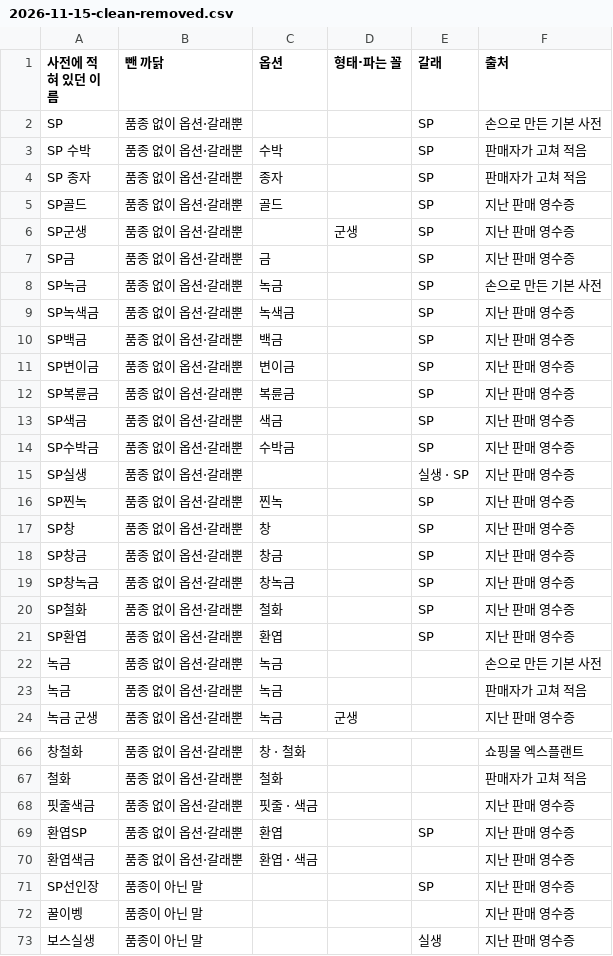
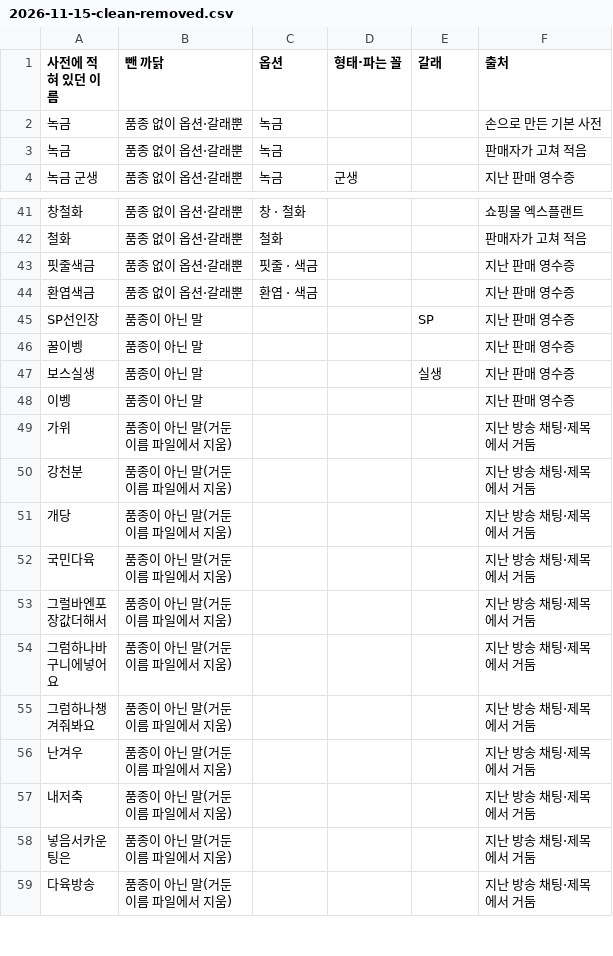
Before and after one commit to rlaehddus302/linve-genie, a CSV file: docs/retro/2026-11-15-clean-removed.csv, drawn as a sheet; only a part is shown, gaps mark what is left out; the shorter side is filled out with more unchanged rows; the diff covers the shown part only.

```diff
--- a/docs/retro/2026-11-15-clean-removed.csv
+++ b/docs/retro/2026-11-15-clean-removed.csv
@@ -1,22 +1,2 @@
 사전에 적혀 있던 이름,뺀 까닭,옵션,형태·파는 꼴,갈래,출처
-SP,품종 없이 옵션·갈래뿐,,,SP,손으로 만든 기본 사전
-SP 수박,품종 없이 옵션·갈래뿐,수박,,SP,판매자가 고쳐 적음
-SP 종자,품종 없이 옵션·갈래뿐,종자,,SP,판매자가 고쳐 적음
-SP골드,품종 없이 옵션·갈래뿐,골드,,SP,지난 판매 영수증
-SP군생,품종 없이 옵션·갈래뿐,,군생,SP,지난 판매 영수증
-SP금,품종 없이 옵션·갈래뿐,금,,SP,지난 판매 영수증
-SP녹금,품종 없이 옵션·갈래뿐,녹금,,SP,손으로 만든 기본 사전
-SP녹색금,품종 없이 옵션·갈래뿐,녹색금,,SP,지난 판매 영수증
-SP백금,품종 없이 옵션·갈래뿐,백금,,SP,지난 판매 영수증
-SP변이금,품종 없이 옵션·갈래뿐,변이금,,SP,지난 판매 영수증
-SP복륜금,품종 없이 옵션·갈래뿐,복륜금,,SP,지난 판매 영수증
-SP색금,품종 없이 옵션·갈래뿐,색금,,SP,지난 판매 영수증
-SP수박금,품종 없이 옵션·갈래뿐,수박금,,SP,지난 판매 영수증
-SP실생,품종 없이 옵션·갈래뿐,,,실생 · SP,지난 판매 영수증
-SP찐녹,품종 없이 옵션·갈래뿐,찐녹,,SP,지난 판매 영수증
-SP창,품종 없이 옵션·갈래뿐,창,,SP,지난 판매 영수증
-SP창금,품종 없이 옵션·갈래뿐,창금,,SP,지난 판매 영수증
-SP창녹금,품종 없이 옵션·갈래뿐,창녹금,,SP,지난 판매 영수증
-SP철화,품종 없이 옵션·갈래뿐,철화,,SP,지난 판매 영수증
-SP환엽,품종 없이 옵션·갈래뿐,환엽,,SP,지난 판매 영수증
 녹금,품종 없이 옵션·갈래뿐,녹금,,,손으로 만든 기본 사전
@@ -68,3 +43,2 @@ SP환엽,품종 없이 옵션·갈래뿐,환엽,,SP,지난 판매 영수증
 핏줄색금,품종 없이 옵션·갈래뿐,핏줄 · 색금,,,지난 판매 영수증
-환엽SP,품종 없이 옵션·갈래뿐,환엽,,SP,지난 판매 영수증
 환엽색금,품종 없이 옵션·갈래뿐,환엽 · 색금,,,지난 판매 영수증
```
Also changed, not shown: 5 removed rows elsewhere in this file, docs/retro/2026-11-15-clean-varieties.csv, docs/retro/2026-11-15-learned-options.csv, 5 other files.
